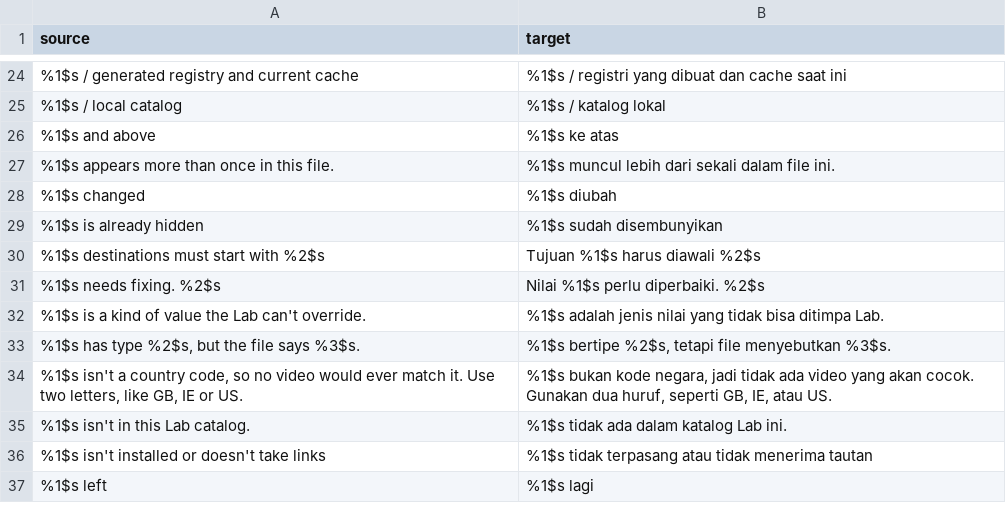
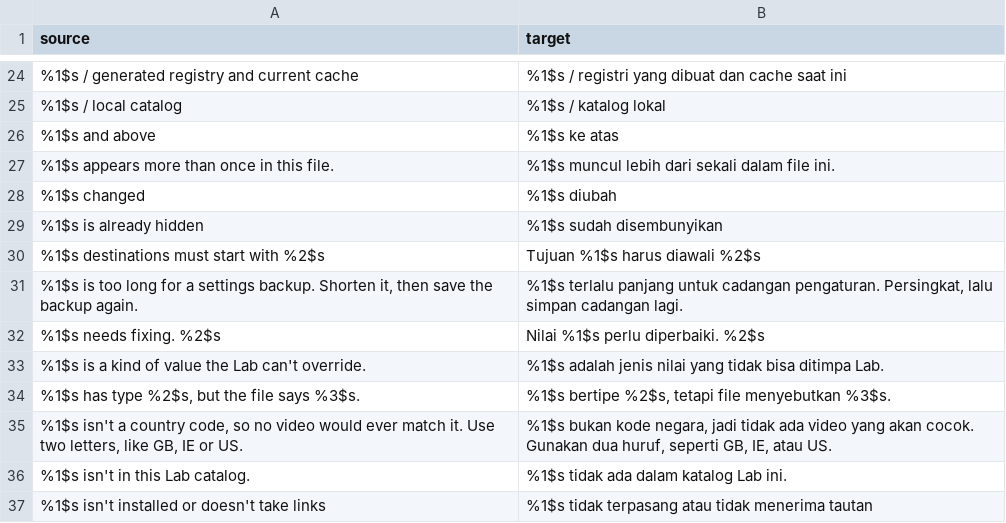
Before and after one commit to BlackGold8282/HushFeed, a CSV file: extensions/tiktok/src/main/l10n/in.csv, drawn as a sheet; only a part is shown, gaps mark what is left out; the shorter side is filled out with more unchanged rows; the diff names each change by its address in the sheet, - before the commit and + after, or states it on an @@ line.

Commit message:
fix(backup): let a list kept from before the rule limits restore, reset and undo
StringSetting.load keeps what an older build stored and the feed rule
list bound only runs on save, so a device holding more than 10,000
entries or 256 KB in blocked_creators, local_hidden_creators,
creator exceptions or blocked_caption_words could still reach 0.61.0.
Every restore parses the device's own create(false) first, and that
parse held the list to the limits, so restore, reset and undo all
failed with the generic message; the export wrote a file every restore
refused as RULE_LIST.

The decoder now holds rule lists to the limits only for a file from
outside (an import, a reset's defaults). The device's own state (the
snapshot a restore replaces, the undo copy, the undo check, journal
records) is read without them and marked as device state, and
Setting.saveAll(updates, deviceState) writes such a value back as it
was when a newer bound refuses it; a value equal to the one already
stored is kept the same way, so a file that doesn't carry the list
leaves it alone. The export refuses by name instead (RuleListTooLarge,
one new string in the five tables).

Found by the 2026-09-26 audit. Four mutations (the device snapshot held
to the limits, no export check, no device-state or unchanged-value
leniency) each fail the new SettingsBackupTest case.

```diff
--- a/extensions/tiktok/src/main/l10n/in.csv
+++ b/extensions/tiktok/src/main/l10n/in.csv
+row 31: %1$s is too long for a settings backup. Shorten it, then save the backup again. | %1$s terlalu panjang untuk cadangan pengaturan. Persingkat, lalu simpan cadangan lagi.
```
Also changed, not shown: extensions/tiktok/src/main/l10n/de.tsv, extensions/tiktok/src/main/l10n/en.csv, 9 other files.
